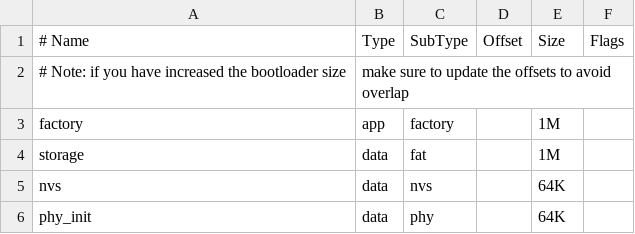
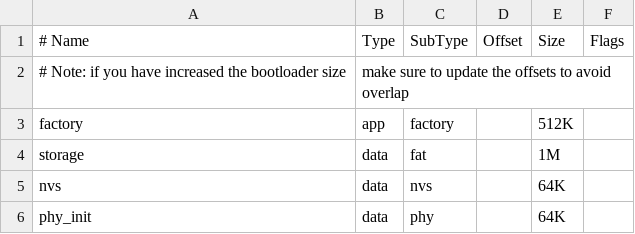
Before and after one commit to igorkll/nanoOS2, a CSV file: partitions.csv, drawn as a sheet.

Commit message:
Update partitions.csv

```diff
--- a/partitions.csv
+++ b/partitions.csv
@@ -2,3 +2,3 @@
 # Note: if you have increased the bootloader size, make sure to update the offsets to avoid overlap
-factory,  app,  factory, ,  1M,
+factory,  app,  factory, ,  512K,
 storage,  data, fat,     ,  1M,
```
